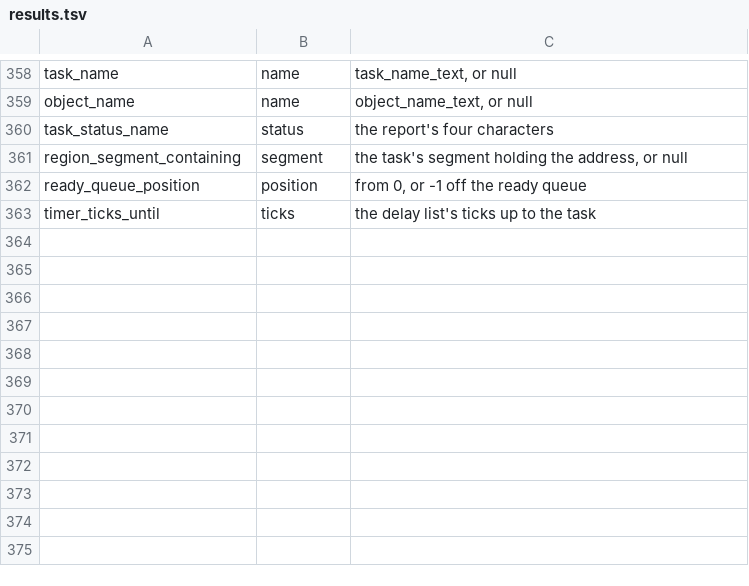
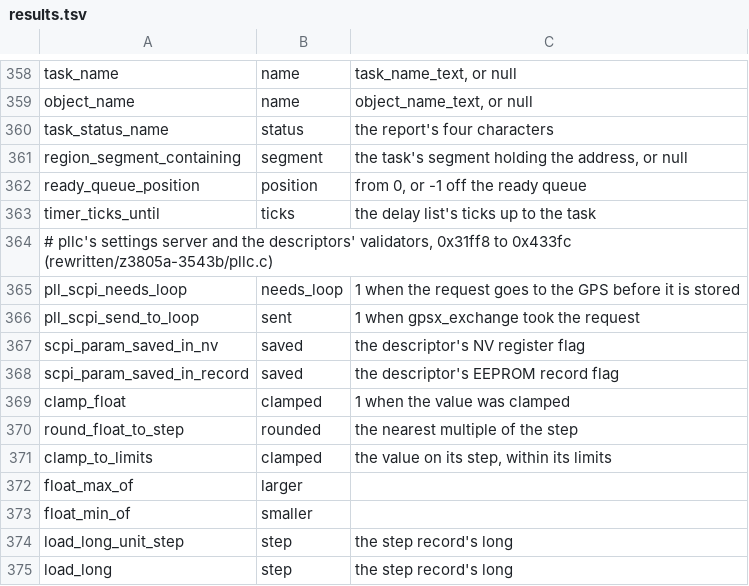
Before and after one commit to charlieh0tel/smartclock, a TSV file: tools/ghidra/names/results.tsv, drawn as a sheet; only a part is shown, gaps mark what is left out.

Commit message:
Write pllc's settings server by hand
44 functions of applications/pll/pll_scpi in pllc.c, all agreeing:
the server, the clamps, and the descriptors' hooks and actions.
scpi_char_upper indexes the lexer's classes by any value, so the
harness passes it a port's values only (IN_RANGE), as for fpga_bits.

```diff
--- a/tools/ghidra/names/results.tsv
+++ b/tools/ghidra/names/results.tsv
@@ -363 +363,13 @@ ready_queue_position	position	from 0, or -1 off the ready queue
 timer_ticks_until	ticks	the delay list's ticks up to the task
+# pllc's settings server and the descriptors' validators, 0x31ff8 to 0x433fc (rewritten/z3805a-3543b/pllc.c)
+pll_scpi_needs_loop	needs_loop	1 when the request goes to the GPS before it is stored
+pll_scpi_send_to_loop	sent	1 when gpsx_exchange took the request
+scpi_param_saved_in_nv	saved	the descriptor's NV register flag
+scpi_param_saved_in_record	saved	the descriptor's EEPROM record flag
+clamp_float	clamped	1 when the value was clamped
+round_float_to_step	rounded	the nearest multiple of the step
+clamp_to_limits	clamped	the value on its step, within its limits
+float_max_of	larger
+float_min_of	smaller
+load_long_unit_step	step	the step record's long
+load_long	step	the step record's long
```
Also changed, not shown: 4 other files.
